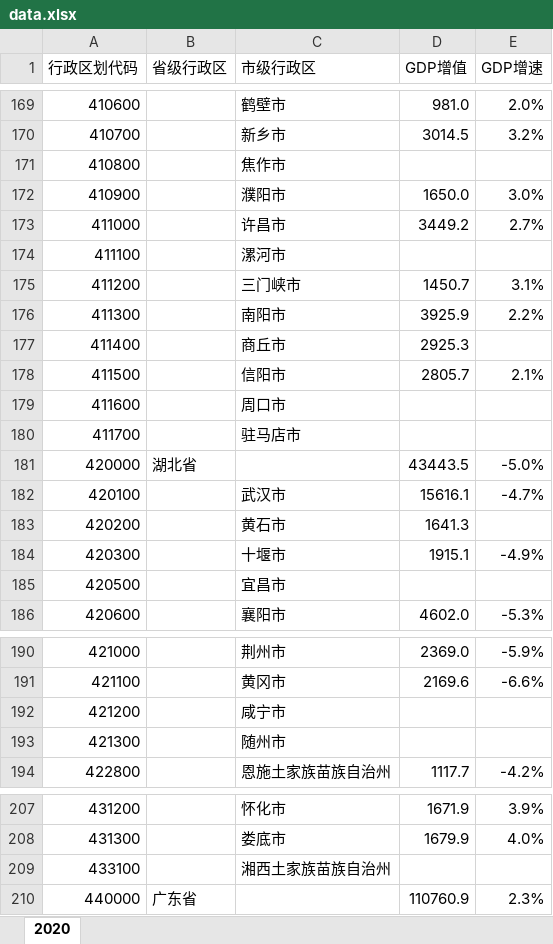
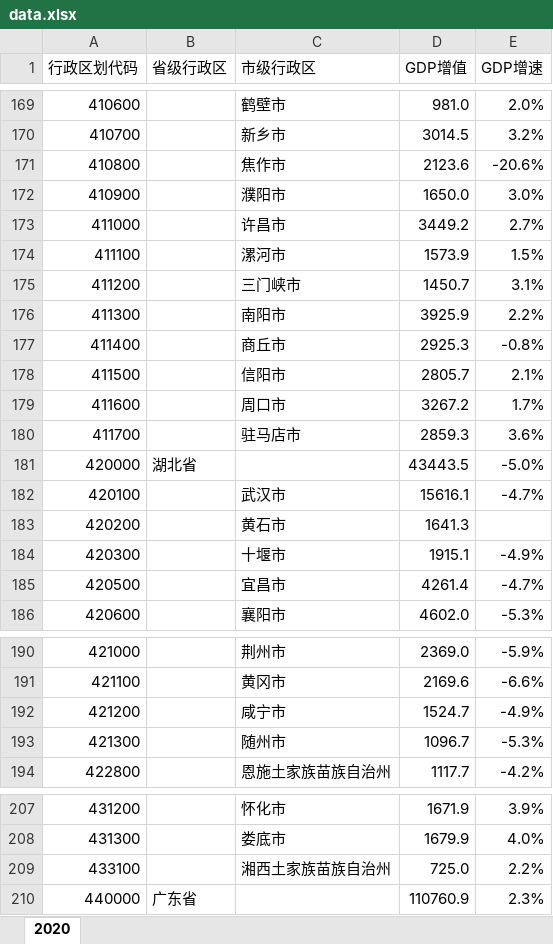
Before and after one commit to Andrea-Lee/gdps_china, an Excel workbook: data.xlsx, sheet 2020, drawn as a sheet; only a part is shown, gaps mark what is left out; values as stored, in another font and other column widths than the file's, no cell formats; the diff covers the shown part only; the diff names each change by its address in the sheet, - before the commit and + after, or states it on an @@ line.

Commit message:
Update data.xlsx

```diff
--- a/data.xlsx (sheet 2020)
+++ b/data.xlsx (sheet 2020)
-D171 (GDP增值): (empty)
+D171 (GDP增值): 2123.6
-E171 (GDP增速): (empty)
+E171 (GDP增速): -20.6%
-D174 (GDP增值): (empty)
+D174 (GDP增值): 1573.9
-E174 (GDP增速): (empty)
+E174 (GDP增速): 1.5%
-E177 (GDP增速): (empty)
+E177 (GDP增速): -0.8%
-D179 (GDP增值): (empty)
+D179 (GDP增值): 3267.2
-E179 (GDP增速): (empty)
+E179 (GDP增速): 1.7%
-D180 (GDP增值): (empty)
+D180 (GDP增值): 2859.3
-E180 (GDP增速): (empty)
+E180 (GDP增速): 3.6%
-D185 (GDP增值): (empty)
+D185 (GDP增值): 4261.4
-E185 (GDP增速): (empty)
+E185 (GDP增速): -4.7%
-D192 (GDP增值): (empty)
+D192 (GDP增值): 1524.7
-E192 (GDP增速): (empty)
+E192 (GDP增速): -4.9%
-D193 (GDP增值): (empty)
+D193 (GDP增值): 1096.7
-E193 (GDP增速): (empty)
+E193 (GDP增速): -5.3%
-D209 (GDP增值): (empty)
+D209 (GDP增值): 725.0
-E209 (GDP增速): (empty)
+E209 (GDP增速): 2.2%
```
Also changed, not shown: 2 edited cells elsewhere in this sheet, cell formats.
